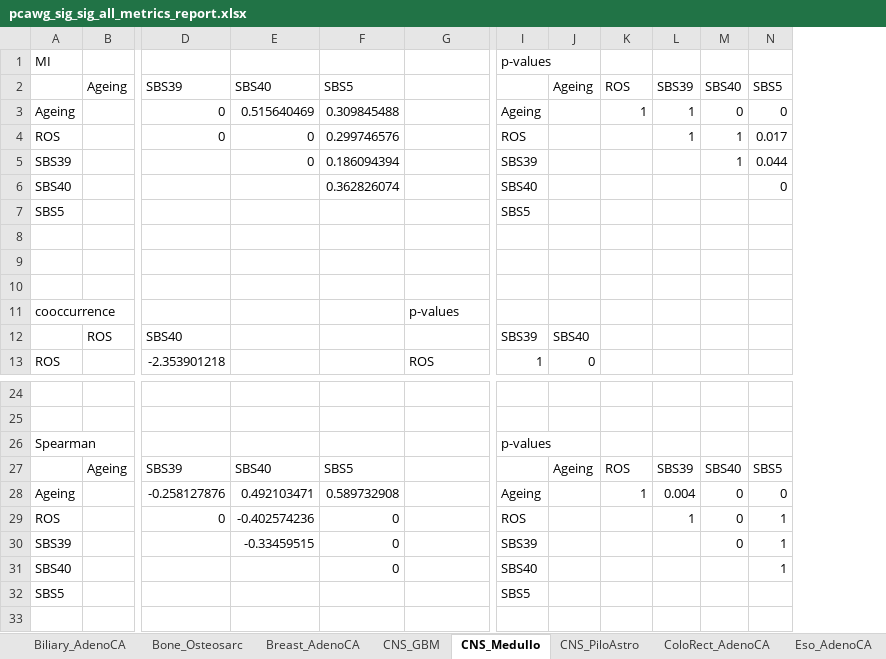
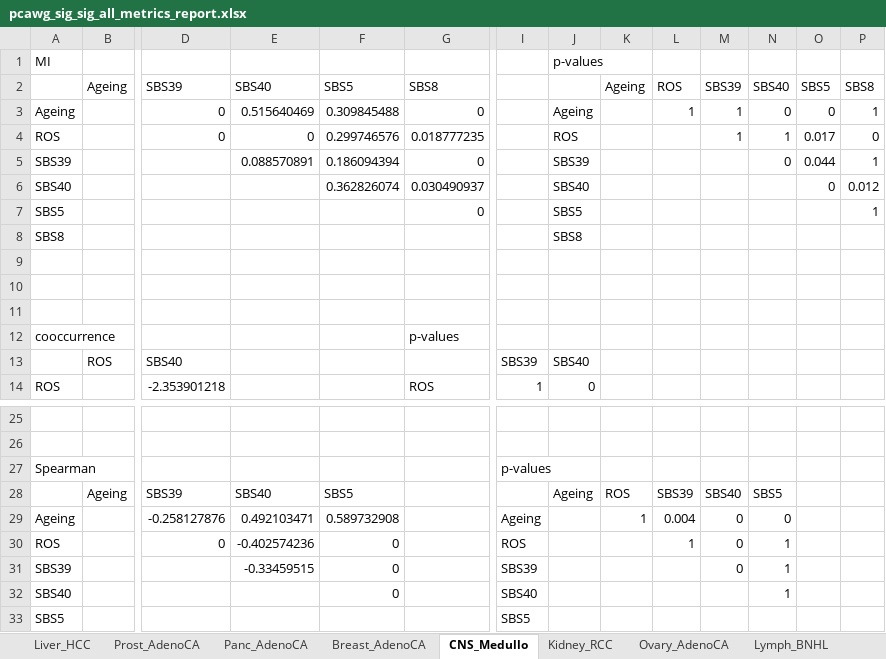
Before and after one commit to annahyan/mutsigints, an Excel workbook: supp_data/pcawg_sig_sig_all_metrics_report.xlsx, sheet CNS_Medullo, drawn as a sheet; only a part is shown, gaps mark what is left out; values as stored, in another font and other column widths than the file's, no borders; removed rows and columns are numbered as before the commit, all else as after; rows hold the shown columns only; the diff names each change by its address in the sheet, - before the commit and + after, or states it on an @@ line.

```diff
--- a/supp_data/pcawg_sig_sig_all_metrics_report.xlsx (sheet CNS_Medullo)
+++ b/supp_data/pcawg_sig_sig_all_metrics_report.xlsx (sheet CNS_Medullo)
+column N, rows 2-5: SBS40 | 0 | 1 | 0; rows 28-32: SBS5 | 0 | 1 | 1 | 1
+column P, rows 2-6: SBS8 | 1 | 0 | 1 | 0.012
-I1: p-values
+I1: (empty)
-J1: (empty)
+J1: p-values
-G2: (empty)
+G2: SBS8
-J2: Ageing
+J2: (empty)
-K2: ROS
+K2: Ageing
-L2: SBS39
+L2: ROS
-M2: SBS40
+M2: SBS39
-G3: (empty)
+G3: 0
-I3: Ageing
+I3: (empty)
-J3: (empty)
+J3: Ageing
-K3: 1
+K3: (empty)
-M3: 0
+M3: 1
-G4: (empty)
+G4: 0.018777235
-I4: ROS
+I4: (empty)
-J4: (empty)
+J4: ROS
-L4: 1
+L4: (empty)
-E5: 0
+E5: 0.088570891
-G5: (empty)
+G5: 0
-I5: SBS39
+I5: (empty)
-J5: (empty)
+J5: SBS39
-M5: 1
+M5: (empty)
-G6: (empty)
+G6: 0.030490937
-I6: SBS40
+I6: (empty)
-J6: (empty)
+J6: SBS40
-row 7: SBS5 |  |  |  |  |  | SBS5
+row 7: SBS5 |  |  |  |  | 0 |  | SBS5 |  |  |  |  |  | 1
+row 8: SBS8 |  |  |  |  |  |  | SBS8
-O28: SBS5
+O28: (empty)
-O29: 0
+O29: (empty)
-O30:O32: 1
+O30:O32: (empty)
```
Also changed, not shown: sheet Liver_HCC, sheet Kidney_RCC, sheet Stomach_AdenoCA, sheet Lymph_BNHL, sheet Eso_AdenoCA, sheet Prost_AdenoCA, 4 more sheets, other sheet tabs, supp_data/tcga_sig_sig_all_metrics_report.xlsx, 2 other files.
